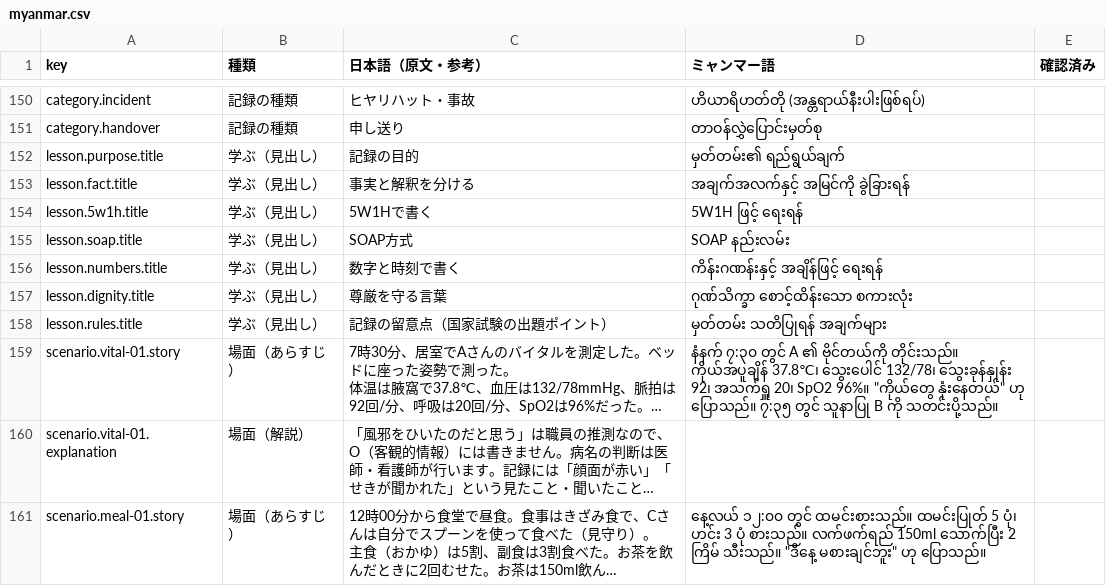
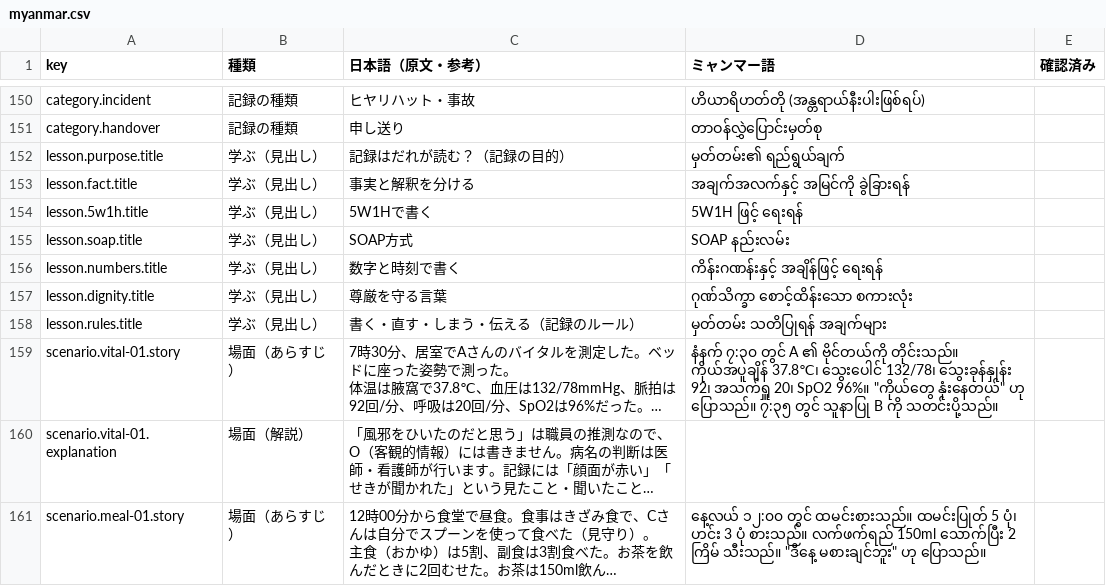
Before and after one commit to thantzinmaung994-stack/EikaySunflower, a CSV file: kaigo-kiroku-app/translations/myanmar.csv, drawn as a sheet; only a part is shown, gaps mark what is left out; long unchanged cells end in …; the diff names each change by its address in the sheet, - before the commit and + after, or states it on an @@ line.

```diff
--- a/kaigo-kiroku-app/translations/myanmar.csv
+++ b/kaigo-kiroku-app/translations/myanmar.csv
-C152 (日本語（原文・参考）): 記録の目的
+C152 (日本語（原文・参考）): 記録はだれが読む？（記録の目的）
-C158 (日本語（原文・参考）): 記録の留意点（国家試験の出題ポイント）
+C158 (日本語（原文・参考）): 書く・直す・しまう・伝える（記録のルール）
```
Also changed, not shown: 12 other files.
